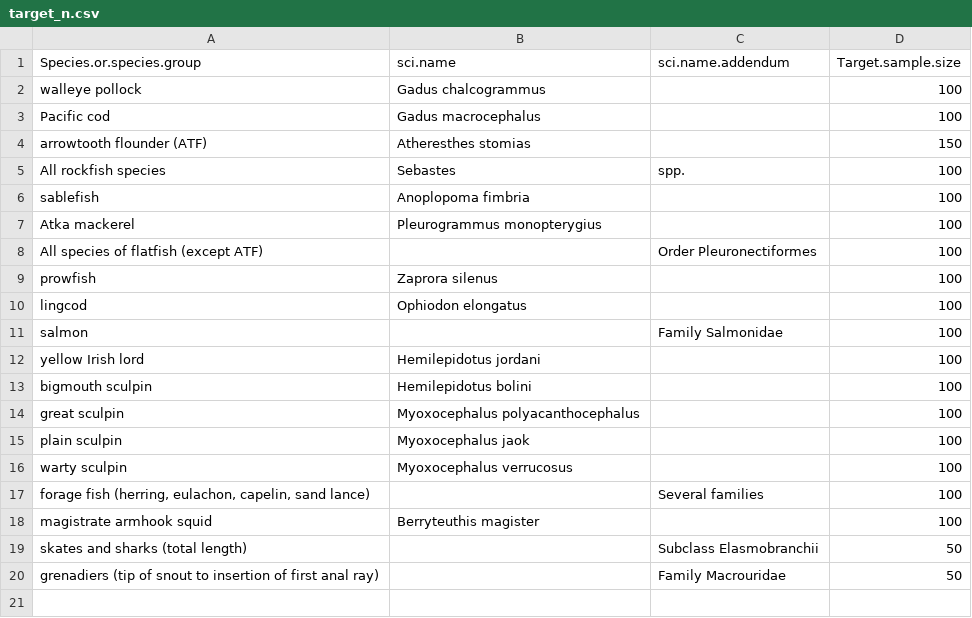
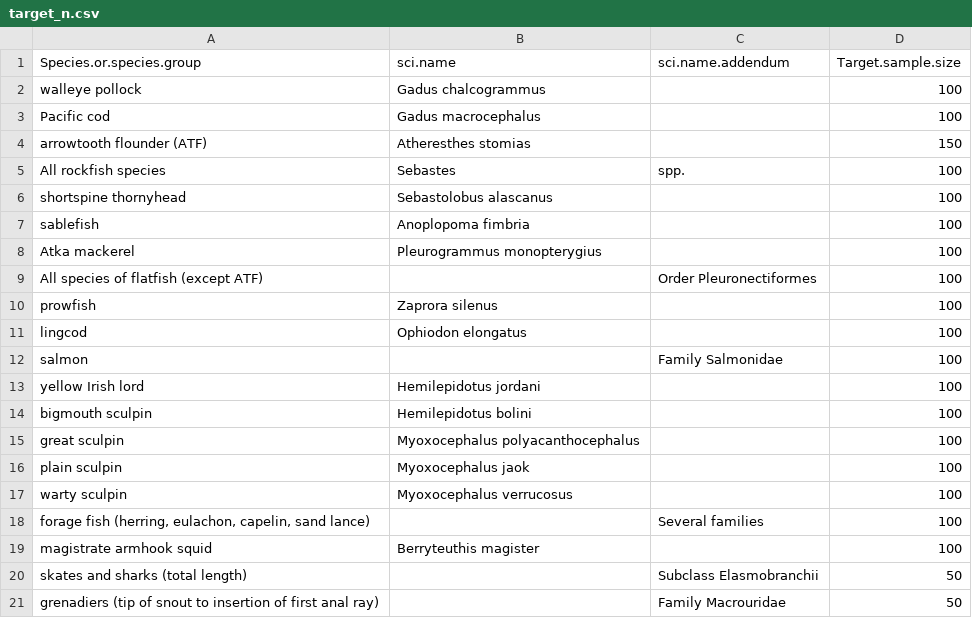
Before and after one commit to MargaretSiple-NOAA/goa-ai-data-reports, a CSV file: data/target_n.csv, drawn as a sheet; the diff names each change by its address in the sheet, - before the commit and + after, or states it on an @@ line.

Commit message:
update target_n csv

```diff
--- a/data/target_n.csv
+++ b/data/target_n.csv
+row 6: shortspine thornyhead | Sebastolobus alascanus |  | 100
```
